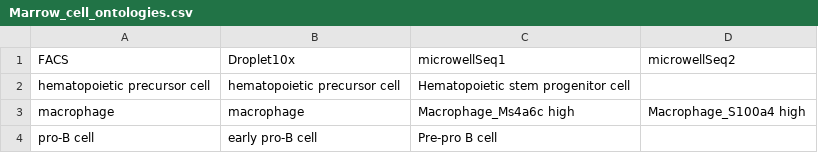
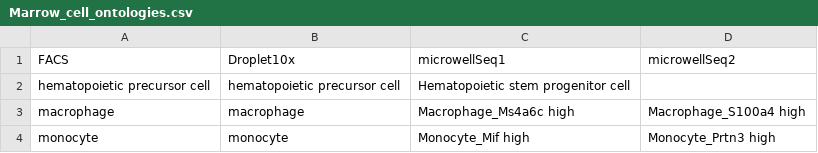
Before and after one commit to czbiohub-sf/tabula-muris, a CSV file: 22_markers/Marrow_cell_ontologies.csv, drawn as a sheet; removed rows and columns are numbered as before the commit, all else as after; the diff names each change by its address in the sheet, - before the commit and + after, or states it on an @@ line.

```diff
--- a/22_markers/Marrow_cell_ontologies.csv
+++ b/22_markers/Marrow_cell_ontologies.csv
-row 4: pro-B cell | early pro-B cell | Pre-pro B cell
+row 4: monocyte | monocyte | Monocyte_Mif high | Monocyte_Prtn3 high
```
Also changed, not shown: 22_markers/Liver_genes.csv, 22_markers/Marrow_genes.csv, 3 other files.
